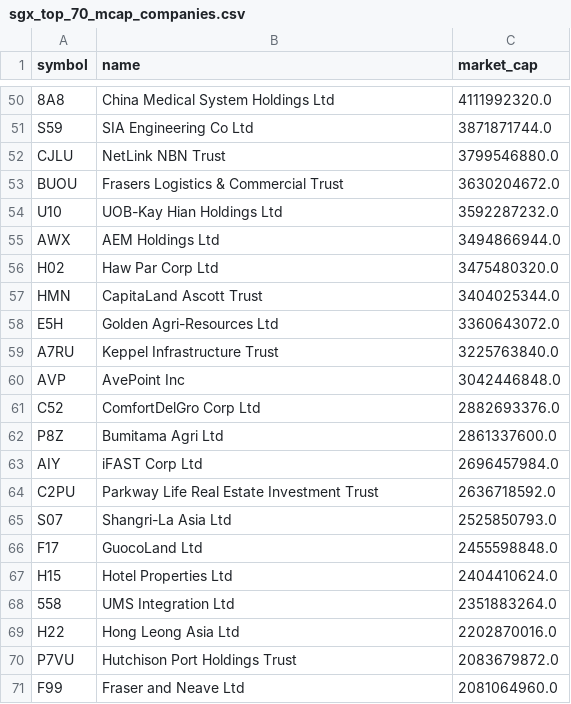
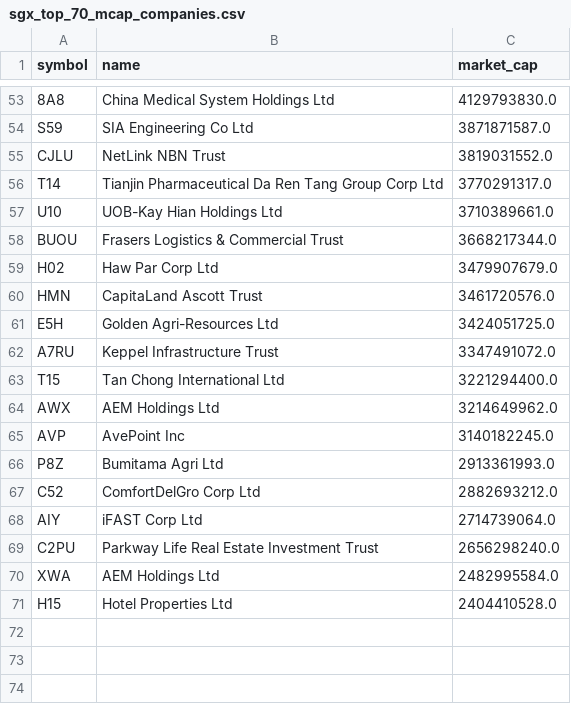
Before and after one commit to supertypeai/sgx_buyback_pipeline, a CSV file: data/sgx_top_70_mcap_companies.csv, drawn as a sheet; only a part is shown, gaps mark what is left out; removed rows and columns are numbered as before the commit, all else as after; the diff covers the shown part only; the diff names each change by its address in the sheet, - before the commit and + after, or states it on an @@ line.

```diff
--- a/data/sgx_top_70_mcap_companies.csv
+++ b/data/sgx_top_70_mcap_companies.csv
-C53 (market_cap): 4111992320.0
+C53 (market_cap): 4129793830.0
-C54 (market_cap): 3871871744.0
+C54 (market_cap): 3871871587.0
-C55 (market_cap): 3799546880.0
+C55 (market_cap): 3819031552.0
-row 53: BUOU | Frasers Logistics & Commercial Trust | 3630204672.0
+row 56: T14 | Tianjin Pharmaceutical Da Ren Tang Group Corp Ltd | 3770291317.0
-C57 (market_cap): 3592287232.0
+C57 (market_cap): 3710389661.0
-row 55: AWX | AEM Holdings Ltd | 3494866944.0
+row 58: BUOU | Frasers Logistics & Commercial Trust | 3668217344.0
-C59 (market_cap): 3475480320.0
+C59 (market_cap): 3479907679.0
-C60 (market_cap): 3404025344.0
+C60 (market_cap): 3461720576.0
-C61 (market_cap): 3360643072.0
+C61 (market_cap): 3424051725.0
-C62 (market_cap): 3225763840.0
+C62 (market_cap): 3347491072.0
+row 63: T15 | Tan Chong International Ltd | 3221294400.0
+row 64: AWX | AEM Holdings Ltd | 3214649962.0
-C65 (market_cap): 3042446848.0
+C65 (market_cap): 3140182245.0
-row 61: C52 | ComfortDelGro Corp Ltd | 2882693376.0
-C66 (market_cap): 2861337600.0
+C66 (market_cap): 2913361993.0
+row 67: C52 | ComfortDelGro Corp Ltd | 2882693212.0
-C68 (market_cap): 2696457984.0
+C68 (market_cap): 2714739064.0
-C69 (market_cap): 2636718592.0
+C69 (market_cap): 2656298240.0
-row 65: S07 | Shangri-La Asia Ltd | 2525850793.0
-row 66: F17 | GuocoLand Ltd | 2455598848.0
+row 70: XWA | AEM Holdings Ltd | 2482995584.0
-C71 (market_cap): 2404410624.0
+C71 (market_cap): 2404410528.0
-row 68: 558 | UMS Integration Ltd | 2351883264.0
-row 69: H22 | Hong Leong Asia Ltd | 2202870016.0
-row 70: P7VU | Hutchison Port Holdings Trust | 2083679872.0
-row 71: F99 | Fraser and Neave Ltd | 2081064960.0
```
Also changed, not shown: 18 added rows, 15 removed rows and 31 edited cells elsewhere in this file, data/sgx_top_100_mcap_companies.csv, 5 other files.
